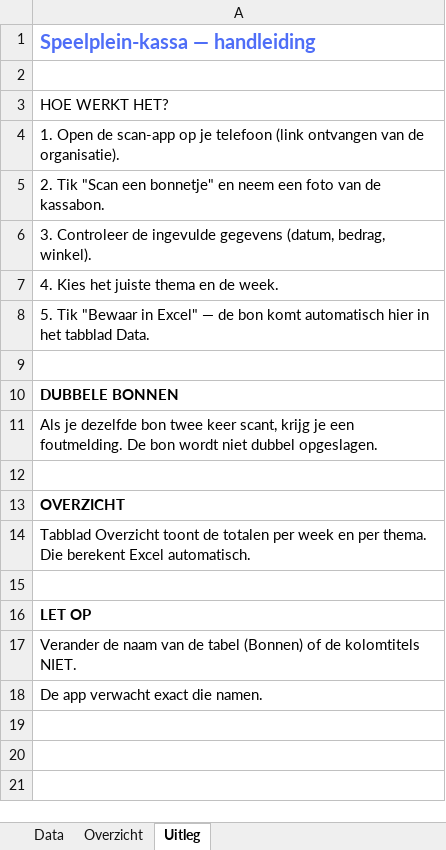
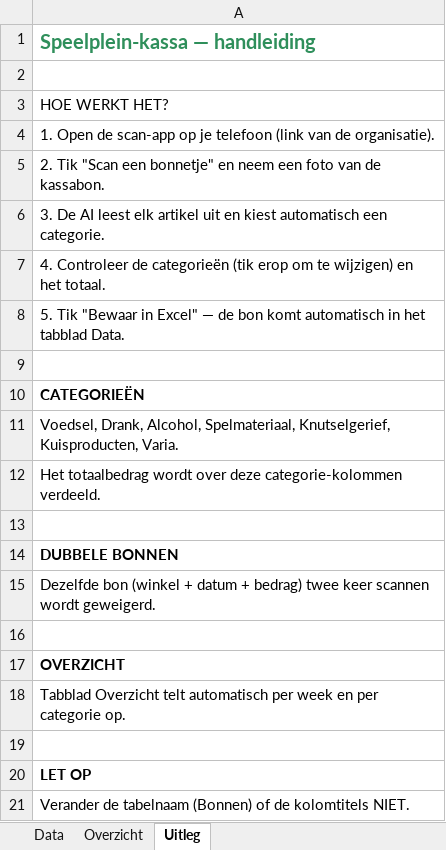
Before and after one commit to Iberex/KwispeltjeKassa, an Excel workbook: bonnen.xlsx, sheet Uitleg, drawn as a sheet; values as stored, in another font and other column widths than the file's, no borders; removed rows and columns are numbered as before the commit, all else as after; the diff names each change by its address in the sheet, - before the commit and + after, or states it on an @@ line.

Commit message:
feat: categorie-detectie per artikel (Voedsel/Drank/Alcohol/...) + Groq vision + Excel met categorie-kolommen

```diff
--- a/bonnen.xlsx (sheet Uitleg)
+++ b/bonnen.xlsx (sheet Uitleg)
-A1 text colour: #4F6EF7
+A1 text colour: #2F8F5B
-A4: …telefoon (link ontvangen van de…
+A4: …telefoon (link van de…
-A6: 3. Controleer de ingevulde gegevens (datum, bedrag, winkel).
+A6: 3. De AI leest elk artikel uit en kiest automatisch een categorie.
-A7: 4. Kies het juiste thema en de week.
+A7: 4. Controleer de categorieën (tik erop om te wijzigen) en het totaal.
-A8: …komt automatisch hier in het…
+A8: …komt automatisch in het…
+row 9: (empty)
+row 10: CATEGORIEËN
+row 11: Voedsel, Drank, Alcohol, Spelmateriaal, Knutselgerief, Kuisproducten, Varia.
+row 12: Het totaalbedrag wordt over deze categorie-kolommen verdeeld.
-A15: Als je dezelfde bon twee keer scant, krijg je een foutmelding. De bon wordt niet dubbel opgeslagen.
+A15: Dezelfde bon (winkel + datum + bedrag) twee keer scannen wordt geweigerd.
-A18: Tabblad Overzicht toont de totalen per week en per thema. Die berekent Excel automatisch.
+A18: Tabblad Overzicht telt automatisch per week en per categorie op.
-A21: Verander de naam van de tabel (Bonnen) of…
+A21: Verander de tabelnaam (Bonnen) of…
-row 18: De app verwacht exact die namen.
```
Also changed, not shown: sheet Overzicht, sheet Data, 3 other files.
